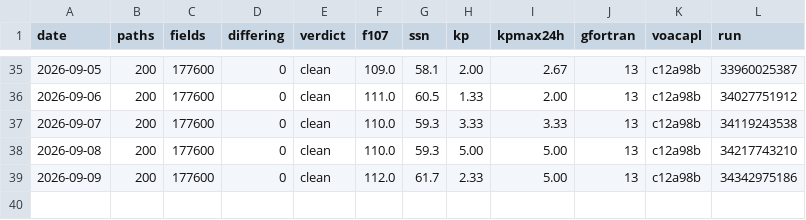
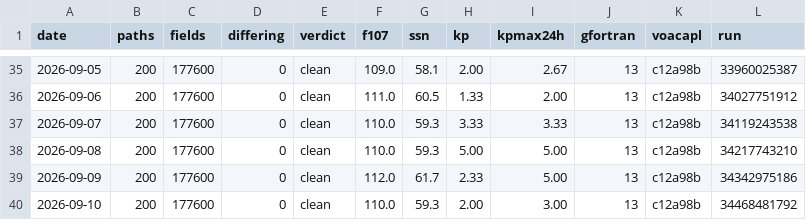
Before and after one commit to jonathanmcsweet/hfcast-engine, a TSV file: log.tsv, drawn as a sheet; only a part is shown, gaps mark what is left out.

Commit message:
soak: 2026-09-10 clean (0 differing of 177600)

```diff
--- a/log.tsv
+++ b/log.tsv
@@ -39 +39,2 @@ date	paths	fields	differing	verdict	f107	ssn	kp	kpmax24h	gfortran	voacapl	run
 2026-09-09	200	177600	0	clean	112.0	61.7	2.33	5.00	13	c12a98b	34342975186
+2026-09-10	200	177600	0	clean	110.0	59.3	2.00	3.00	13	c12a98b	34468481792
```
Also changed, not shown: 1 other file.
